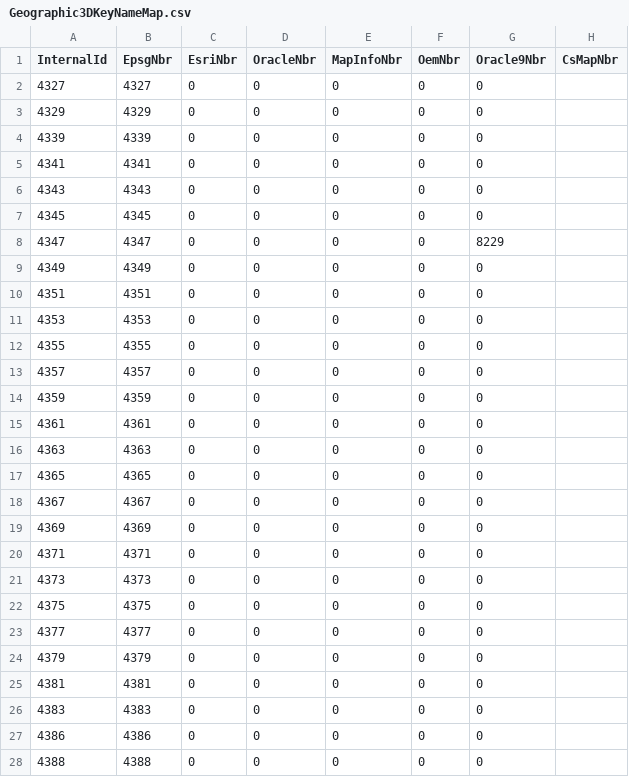
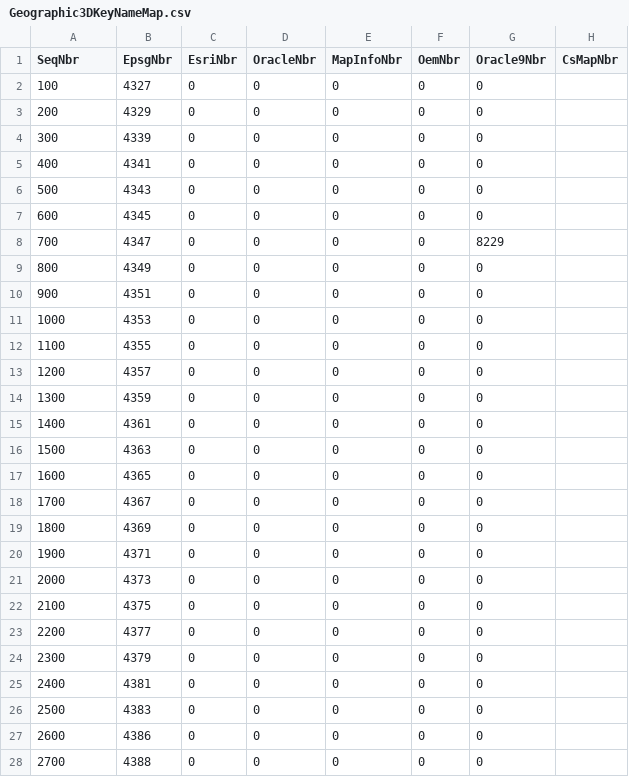
Before and after one commit to jumpinjackie/cs-map, a CSV file: Data/Geographic3DKeyNameMap.csv, drawn as a sheet; only a part is shown; the diff covers the shown part only; the diff names each change by its address in the sheet, - before the commit and + after, or states it on an @@ line.

```diff
--- a/Data/Geographic3DKeyNameMap.csv
+++ b/Data/Geographic3DKeyNameMap.csv
-A1: InternalId
+A1: SeqNbr
-A2 (SeqNbr): 4327
+A2 (SeqNbr): 100
-A3 (SeqNbr): 4329
+A3 (SeqNbr): 200
-A4 (SeqNbr): 4339
+A4 (SeqNbr): 300
-A5 (SeqNbr): 4341
+A5 (SeqNbr): 400
-A6 (SeqNbr): 4343
+A6 (SeqNbr): 500
-A7 (SeqNbr): 4345
+A7 (SeqNbr): 600
-A8 (SeqNbr): 4347
+A8 (SeqNbr): 700
-A9 (SeqNbr): 4349
+A9 (SeqNbr): 800
-A10 (SeqNbr): 4351
+A10 (SeqNbr): 900
-A11 (SeqNbr): 4353
+A11 (SeqNbr): 1000
-A12 (SeqNbr): 4355
+A12 (SeqNbr): 1100
-A13 (SeqNbr): 4357
+A13 (SeqNbr): 1200
-A14 (SeqNbr): 4359
+A14 (SeqNbr): 1300
-A15 (SeqNbr): 4361
+A15 (SeqNbr): 1400
-A16 (SeqNbr): 4363
+A16 (SeqNbr): 1500
-A17 (SeqNbr): 4365
+A17 (SeqNbr): 1600
-A18 (SeqNbr): 4367
+A18 (SeqNbr): 1700
-A19 (SeqNbr): 4369
+A19 (SeqNbr): 1800
-A20 (SeqNbr): 4371
+A20 (SeqNbr): 1900
-A21 (SeqNbr): 4373
+A21 (SeqNbr): 2000
-A22 (SeqNbr): 4375
+A22 (SeqNbr): 2100
-A23 (SeqNbr): 4377
+A23 (SeqNbr): 2200
-A24 (SeqNbr): 4379
+A24 (SeqNbr): 2300
-A25 (SeqNbr): 4381
+A25 (SeqNbr): 2400
-A26 (SeqNbr): 4383
+A26 (SeqNbr): 2500
-A27 (SeqNbr): 4386
+A27 (SeqNbr): 2600
-A28 (SeqNbr): 4388
+A28 (SeqNbr): 2700
```
Also changed, not shown: 2 edited cells elsewhere in this file, Data/AngularUnitKeyNameMap.csv, 13 other files.
